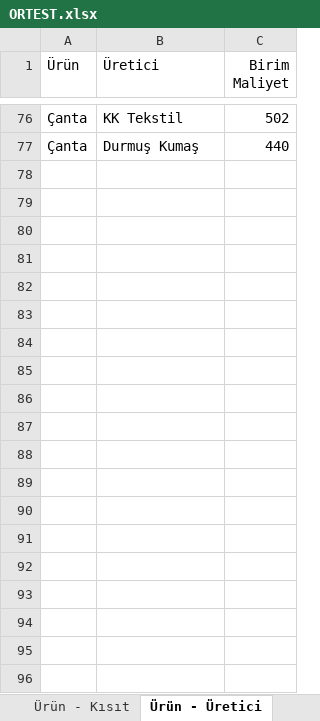
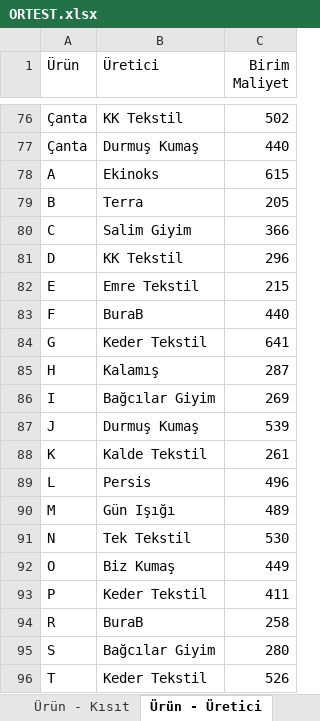
Before and after one commit to company5555/OR-Tools, an Excel workbook: ORTEST.xlsx, sheet Ürün - Üretici, drawn as a sheet; only a part is shown, gaps mark what is left out; values as stored, in another font and other column widths than the file's, no borders; the diff covers the shown part only; the diff names each change by its address in the sheet, - before the commit and + after, or states it on an @@ line.

```diff
--- a/ORTEST.xlsx (sheet Ürün - Üretici)
+++ b/ORTEST.xlsx (sheet Ürün - Üretici)
+row 78: A | Ekinoks | 615
+row 79: B | Terra | 205
+row 80: C | Salim Giyim | 366
+row 81: D | KK Tekstil | 296
+row 82: E | Emre Tekstil | 215
+row 83: F | BuraB | 440
+row 84: G | Keder Tekstil | 641
+row 85: H | Kalamış | 287
+row 86: I | Bağcılar Giyim | 269
+row 87: J | Durmuş Kumaş | 539
+row 88: K | Kalde Tekstil | 261
+row 89: L | Persis | 496
+row 90: M | Gün Işığı | 489
+row 91: N | Tek Tekstil | 530
+row 92: O | Biz Kumaş | 449
+row 93: P | Keder Tekstil | 411
+row 94: R | BuraB | 258
+row 95: S | Bağcılar Giyim | 280
+row 96: T | Keder Tekstil | 526
```
Also changed, not shown: 494 added rows elsewhere in this sheet, sheet Ürün - Param, sheet Ürün - Kısıt, sheet Ürün - Fiyat, sheet Üretici - Kapasite, 2 other files.
